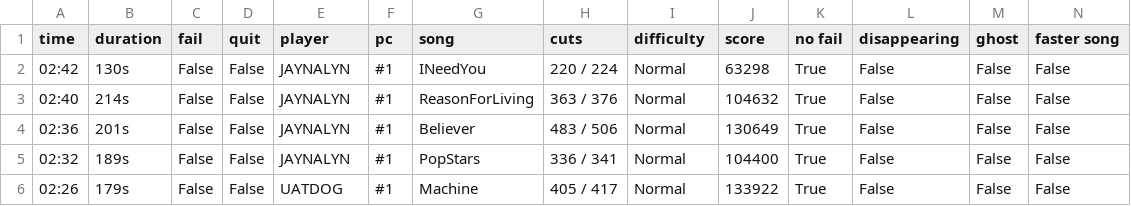
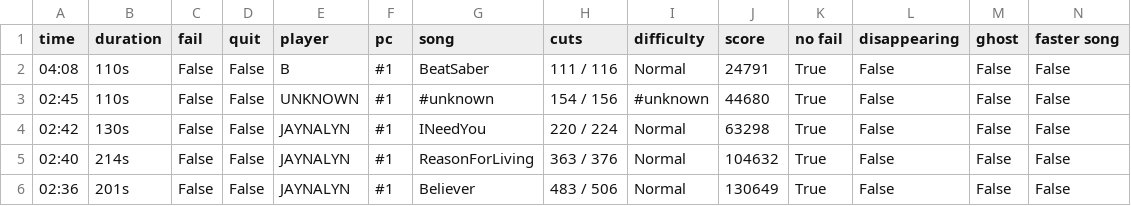
Before and after one commit to budidino/multiverse, a CSV file: latest.csv, drawn as a sheet; only a part is shown; the shorter side is filled out with more unchanged rows; the diff names each change by its address in the sheet, - before the commit and + after, or states it on an @@ line.

```diff
--- a/latest.csv
+++ b/latest.csv
+row 2: 04:08 | 110s | False | False | B | #1 | BeatSaber | 111 / 116 | Normal | 24791 | True | False | False | False
+row 3: 02:45 | 110s | False | False | UNKNOWN | #1 | #unknown | 154 / 156 | #unknown | 44680 | True | False | False | False
```
Also changed, not shown: 2 other files.
